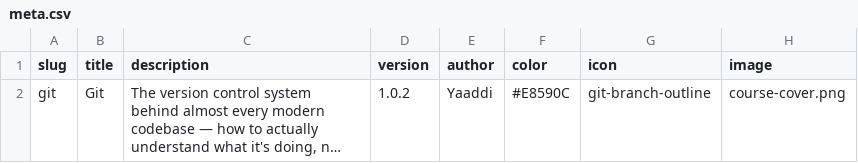
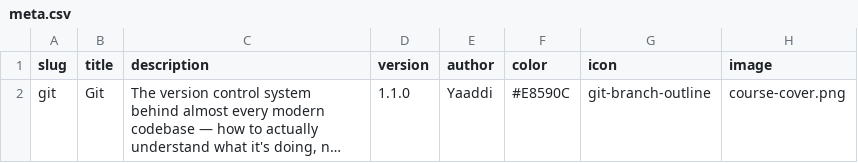
Before and after one commit to yaaddi-courses/git, a CSV file: source/meta.csv, drawn as a sheet; long unchanged cells end in …; the diff names each change by its address in the sheet, - before the commit and + after, or states it on an @@ line.

```diff
--- a/source/meta.csv
+++ b/source/meta.csv
-D2 (version): 1.0.2
+D2 (version): 1.1.0
```
Also changed, not shown: source/cards.csv, 2 other files.
